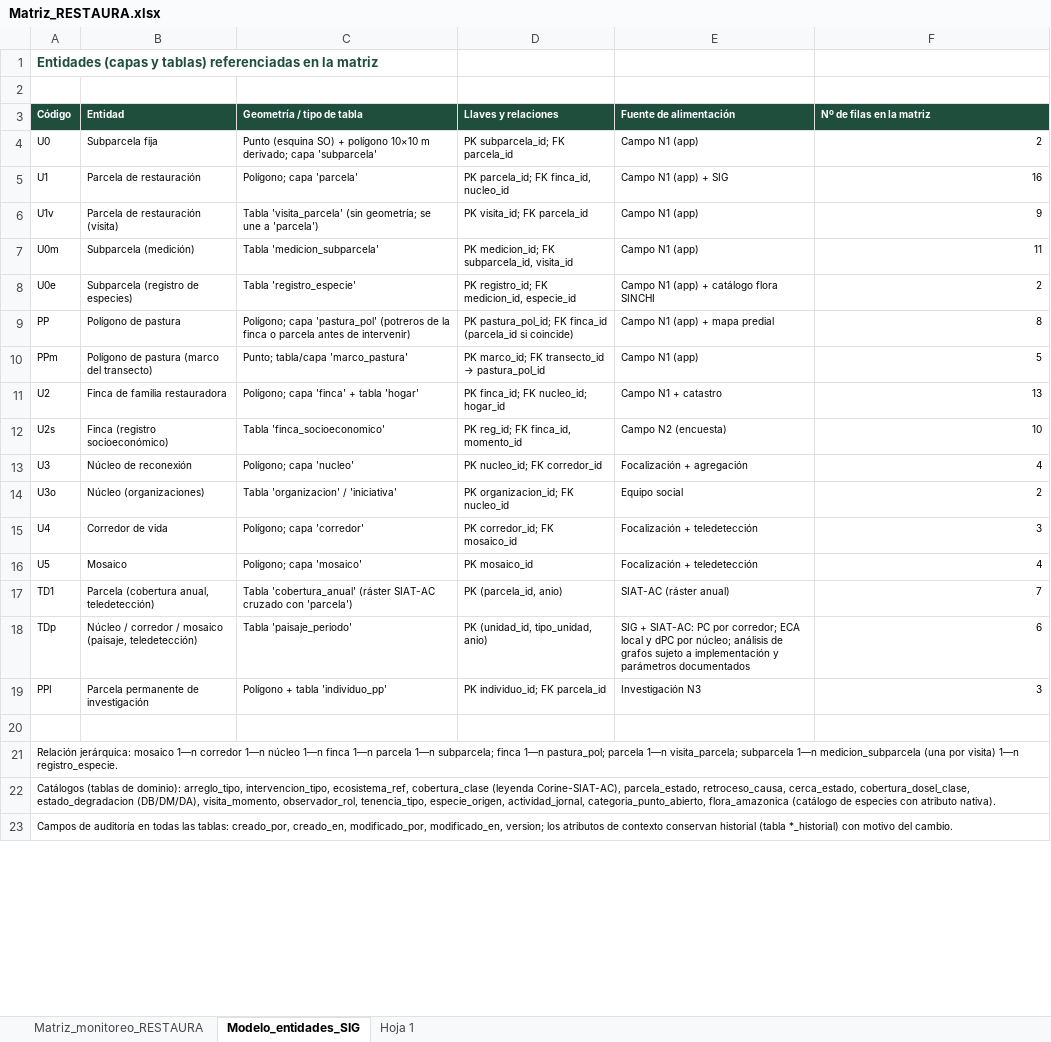
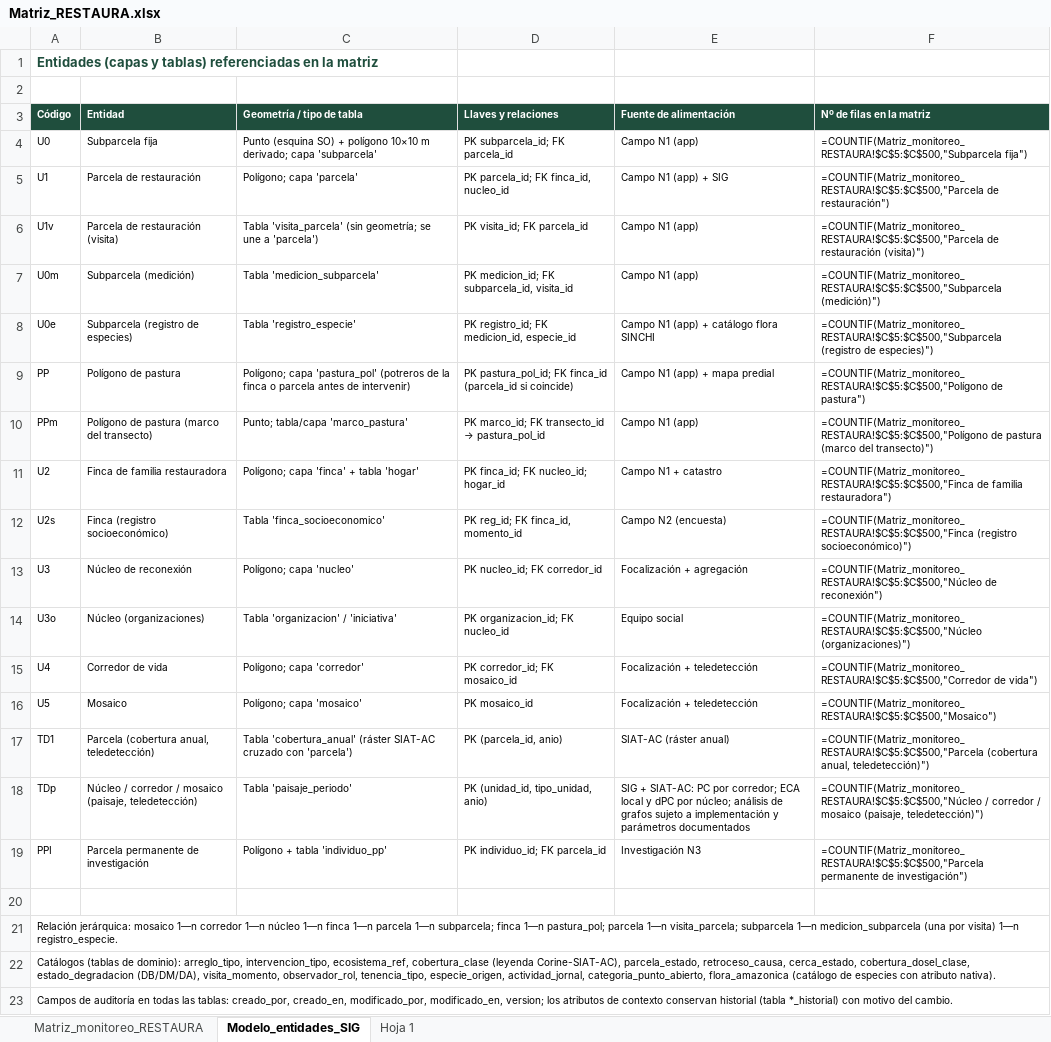
Before and after one commit to vmartinezarias/matriz-restaura, an Excel workbook: data/Matriz_RESTAURA.xlsx, sheet Modelo_entidades_SIG, drawn as a sheet; only a part is shown; values as stored, in another font and other column widths than the file's, no borders; formulas without a stored value are shown as written; the diff names each change by its address in the sheet, - before the commit and + after, or states it on an @@ line.

```diff
--- a/data/Matriz_RESTAURA.xlsx (sheet Modelo_entidades_SIG)
+++ b/data/Matriz_RESTAURA.xlsx (sheet Modelo_entidades_SIG)
-F4 (Nº de filas en la matriz): 2
+F4 (Nº de filas en la matriz): =COUNTIF(Matriz_monitoreo_RESTAURA!$C$5:$C$500,"Subparcela fija")
-F5 (Nº de filas en la matriz): 16
+F5 (Nº de filas en la matriz): =COUNTIF(Matriz_monitoreo_RESTAURA!$C$5:$C$500,"Parcela de restauración")
-F6 (Nº de filas en la matriz): 9
+F6 (Nº de filas en la matriz): =COUNTIF(Matriz_monitoreo_RESTAURA!$C$5:$C$500,"Parcela de restauración (visita)")
-F7 (Nº de filas en la matriz): 11
+F7 (Nº de filas en la matriz): =COUNTIF(Matriz_monitoreo_RESTAURA!$C$5:$C$500,"Subparcela (medición)")
-F8 (Nº de filas en la matriz): 2
+F8 (Nº de filas en la matriz): =COUNTIF(Matriz_monitoreo_RESTAURA!$C$5:$C$500,"Subparcela (registro de especies)")
-F9 (Nº de filas en la matriz): 8
+F9 (Nº de filas en la matriz): =COUNTIF(Matriz_monitoreo_RESTAURA!$C$5:$C$500,"Polígono de pastura")
-F10 (Nº de filas en la matriz): 5
+F10 (Nº de filas en la matriz): =COUNTIF(Matriz_monitoreo_RESTAURA!$C$5:$C$500,"Polígono de pastura (marco del transecto)")
-F11 (Nº de filas en la matriz): 13
+F11 (Nº de filas en la matriz): =COUNTIF(Matriz_monitoreo_RESTAURA!$C$5:$C$500,"Finca de familia restauradora")
-F12 (Nº de filas en la matriz): 10
+F12 (Nº de filas en la matriz): =COUNTIF(Matriz_monitoreo_RESTAURA!$C$5:$C$500,"Finca (registro socioeconómico)")
-F13 (Nº de filas en la matriz): 4
+F13 (Nº de filas en la matriz): =COUNTIF(Matriz_monitoreo_RESTAURA!$C$5:$C$500,"Núcleo de reconexión")
-F14 (Nº de filas en la matriz): 2
+F14 (Nº de filas en la matriz): =COUNTIF(Matriz_monitoreo_RESTAURA!$C$5:$C$500,"Núcleo (organizaciones)")
-F15 (Nº de filas en la matriz): 3
+F15 (Nº de filas en la matriz): =COUNTIF(Matriz_monitoreo_RESTAURA!$C$5:$C$500,"Corredor de vida")
-F16 (Nº de filas en la matriz): 4
+F16 (Nº de filas en la matriz): =COUNTIF(Matriz_monitoreo_RESTAURA!$C$5:$C$500,"Mosaico")
-F17 (Nº de filas en la matriz): 7
+F17 (Nº de filas en la matriz): =COUNTIF(Matriz_monitoreo_RESTAURA!$C$5:$C$500,"Parcela (cobertura anual, teledetección)")
-F18 (Nº de filas en la matriz): 6
+F18 (Nº de filas en la matriz): =COUNTIF(Matriz_monitoreo_RESTAURA!$C$5:$C$500,"Núcleo / corredor / mosaico (paisaje, teledetección)")
-F19 (Nº de filas en la matriz): 3
+F19 (Nº de filas en la matriz): =COUNTIF(Matriz_monitoreo_RESTAURA!$C$5:$C$500,"Parcela permanente de investigación")
```
Also changed, not shown: sheet Matriz_monitoreo_RESTAURA, sheet Hoja 1, 1 other file.
